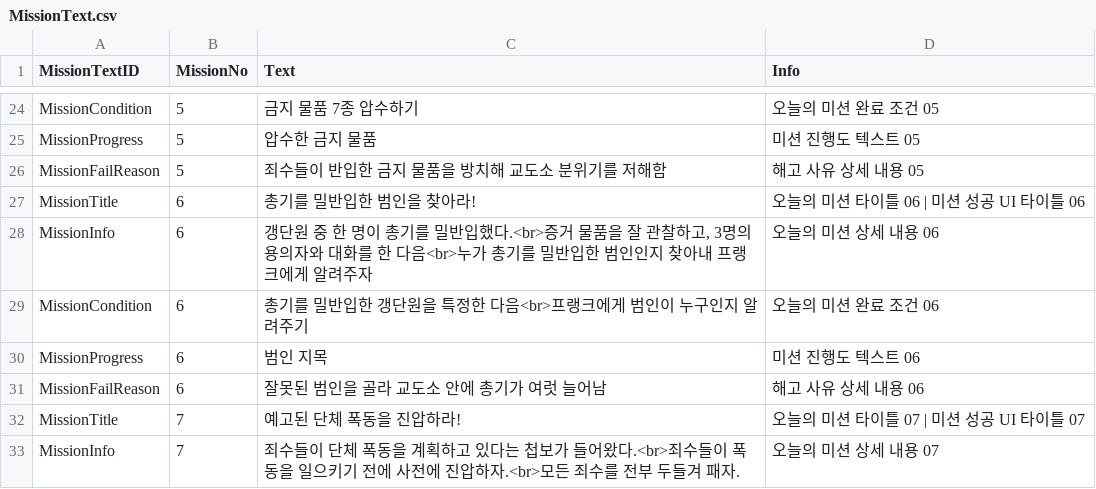
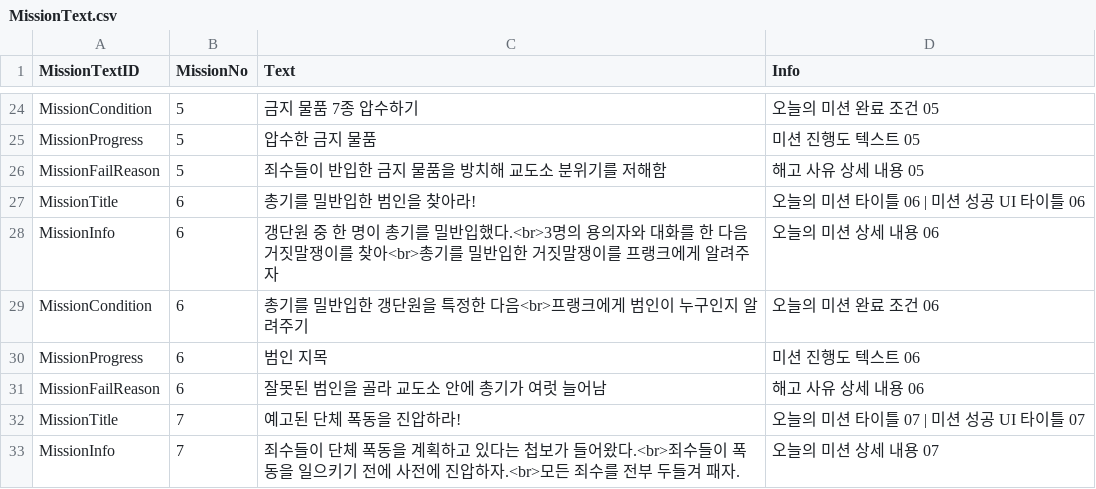
Before and after one commit to whoman4233/CanISleepTonightProject, a CSV file: Assets/07_Data/03_CSV/MissionText.csv, drawn as a sheet; only a part is shown, gaps mark what is left out; the diff names each change by its address in the sheet, - before the commit and + after, or states it on an @@ line.

Commit message:
docs: MissionText.CSV 일부 수정
- MissionText.CSV 내용 일부 수정

```diff
--- a/Assets/07_Data/03_CSV/MissionText.csv
+++ b/Assets/07_Data/03_CSV/MissionText.csv
-C28 (Text): …반입했다.<br>증거 물품을 잘 관찰하고, 3명의 용의자와 대화를 한 다음<br>누가 총기를 밀반입한 범인인지 찾아내 프랭크…
+C28 (Text): …반입했다.<br>3명의 용의자와 대화를 한 다음 거짓말쟁이를 찾아<br>총기를 밀반입한 거짓말쟁이를 프랭크…
```
